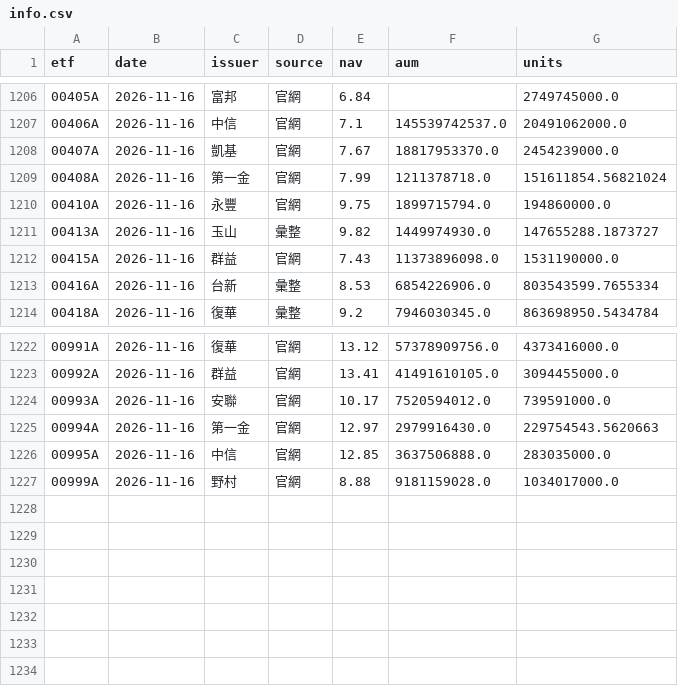
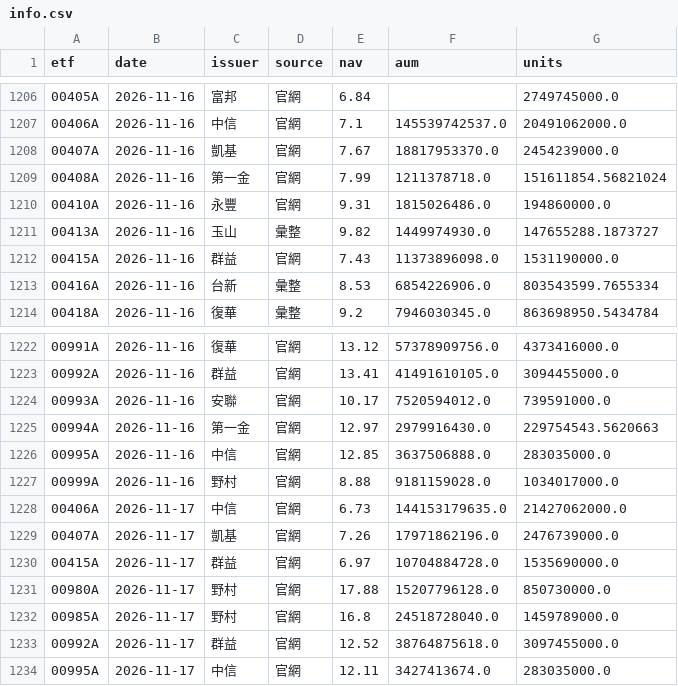
Before and after one commit to gelu27/Stock-lab, a CSV file: data/etf/info.csv, drawn as a sheet; only a part is shown, gaps mark what is left out.

```diff
--- a/data/etf/info.csv
+++ b/data/etf/info.csv
@@ -1209,3 +1209,3 @@ etf,date,issuer,source,nav,aum,units
 00408A,2026-11-16,第一金,官網,7.99,1211378718.0,151611854.56821024
-00410A,2026-11-16,永豐,官網,9.75,1899715794.0,194860000.0
+00410A,2026-11-16,永豐,官網,9.31,1815026486.0,194860000.0
 00413A,2026-11-16,玉山,彙整,9.82,1449974930.0,147655288.1873727
@@ -1227 +1227,8 @@ etf,date,issuer,source,nav,aum,units
 00999A,2026-11-16,野村,官網,8.88,9181159028.0,1034017000.0
+00406A,2026-11-17,中信,官網,6.73,144153179635.0,21427062000.0
+00407A,2026-11-17,凱基,官網,7.26,17971862196.0,2476739000.0
+00415A,2026-11-17,群益,官網,6.97,10704884728.0,1535690000.0
+00980A,2026-11-17,野村,官網,17.88,15207796128.0,850730000.0
+00985A,2026-11-17,野村,官網,16.8,24518728040.0,1459789000.0
+00992A,2026-11-17,群益,官網,12.52,38764875618.0,3097455000.0
+00995A,2026-11-17,中信,官網,12.11,3427413674.0,283035000.0
```
Also changed, not shown: 6 other files.
